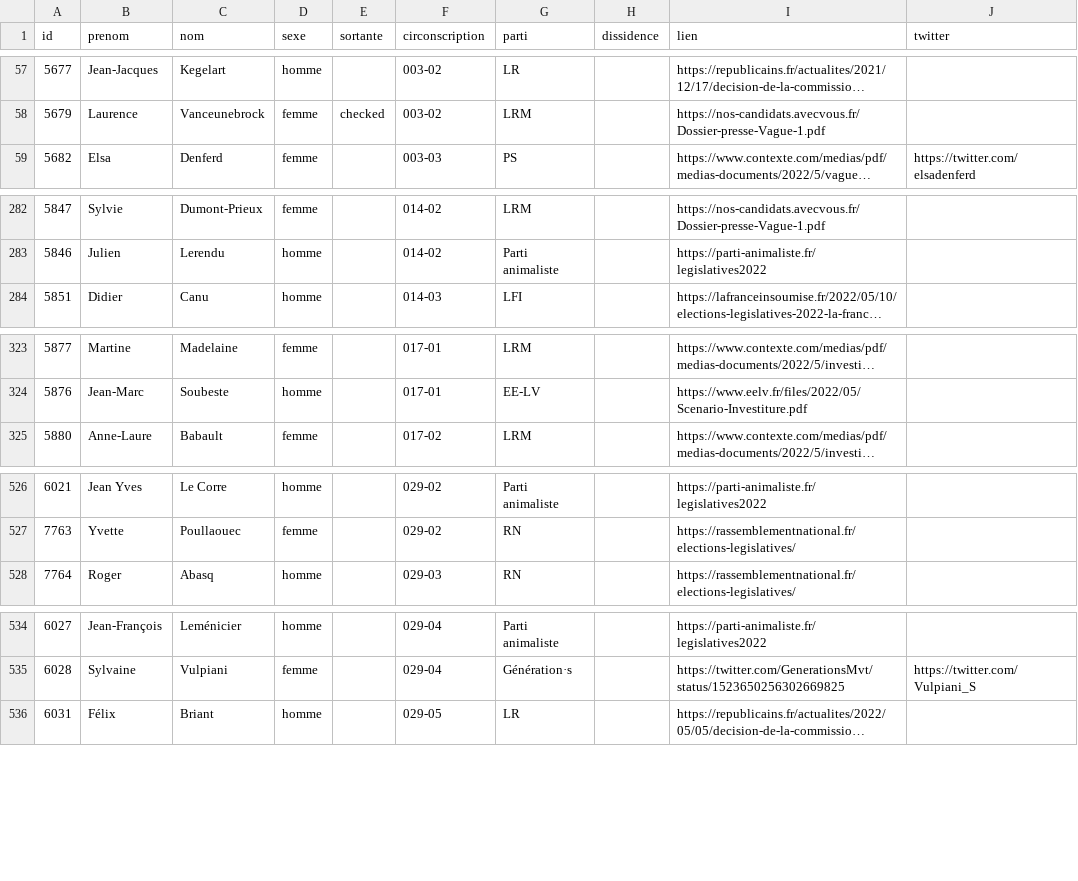
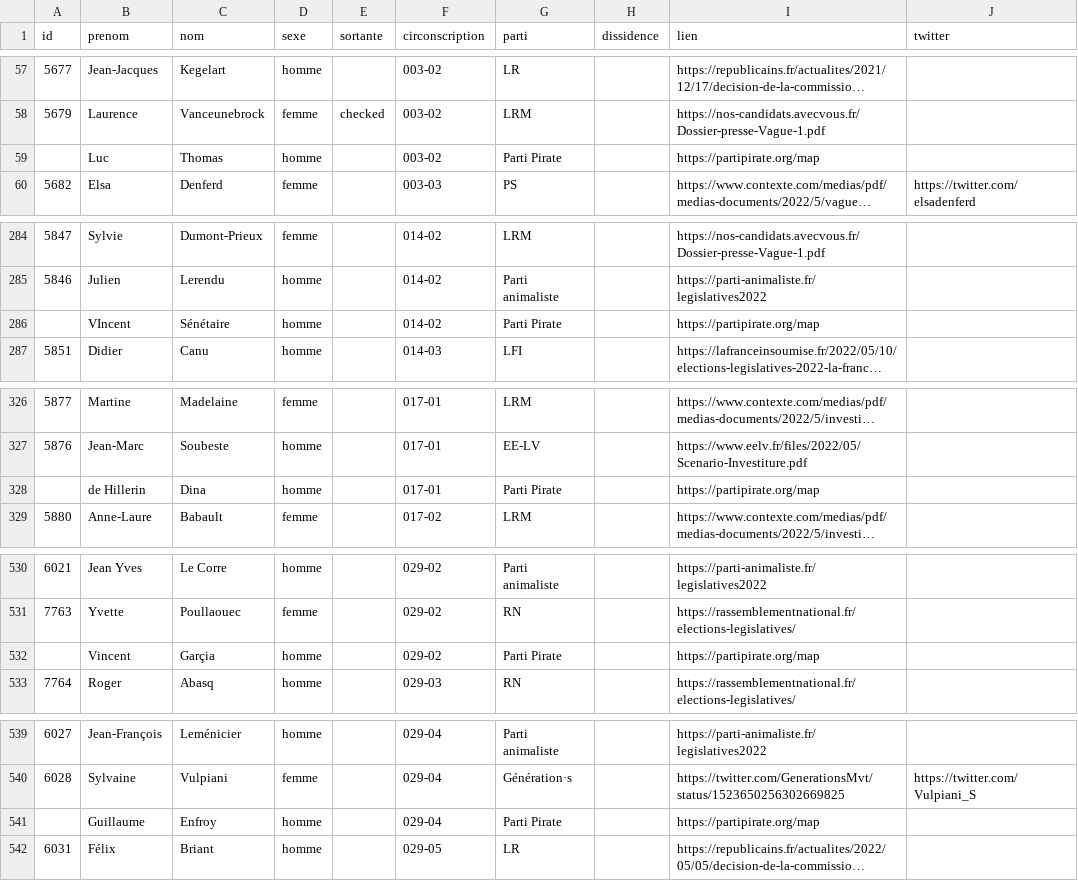
Before and after one commit to nsppolls/nsppolls, a CSV file: donnees/candidatures_legislatives.csv, drawn as a sheet; only a part is shown, gaps mark what is left out; long unchanged cells end in …; the diff covers the shown part only; the diff names each change by its address in the sheet, - before the commit and + after, or states it on an @@ line.

Commit message:
Candidature parti pirate
pas d'id

```diff
--- a/donnees/candidatures_legislatives.csv
+++ b/donnees/candidatures_legislatives.csv
+row 59:  | Luc | Thomas | homme |  | 003-02 | Parti Pirate |  | https://partipirate.org/map
+row 286:  | VIncent | Sénétaire | homme |  | 014-02 | Parti Pirate |  | https://partipirate.org/map
+row 328:  | de Hillerin | Dina | homme |  | 017-01 | Parti Pirate |  | https://partipirate.org/map
+row 532:  | Vincent | Garçia | homme |  | 029-02 | Parti Pirate |  | https://partipirate.org/map
+row 541:  | Guillaume | Enfroy | homme |  | 029-04 | Parti Pirate |  | https://partipirate.org/map
```
Also changed, not shown: 9 added rows elsewhere in this file.
